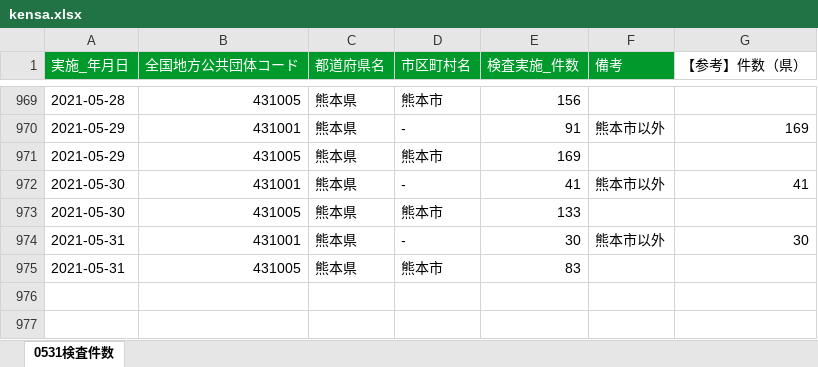
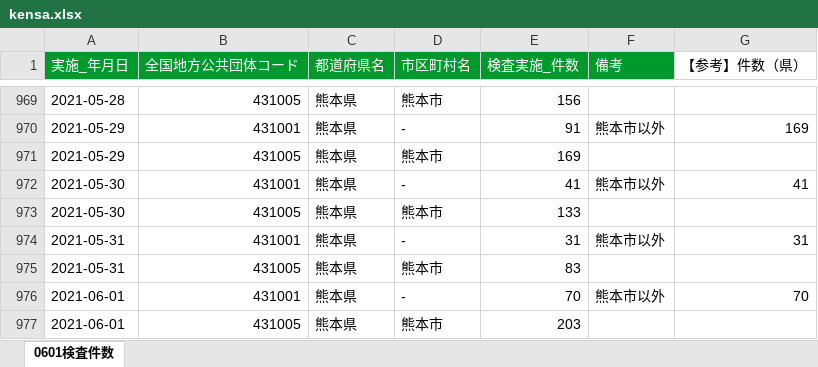
Before and after one commit to makoragi/kumamoto-covid19, an Excel workbook: kensa.xlsx, sheet 0601検査件数, drawn as a sheet; only a part is shown, gaps mark what is left out; values as stored, in another font and other column widths than the file's, no borders; the diff names each change by its address in the sheet, - before the commit and + after, or states it on an @@ line.

```diff
--- a/kensa.xlsx (sheet 0601検査件数)
+++ b/kensa.xlsx (sheet 0601検査件数)
-sheet tab: 0531検査件数
+sheet tab: 0601検査件数
-E974 (検査実施_件数): 30
+E974 (検査実施_件数): 31
-G974 (【参考】件数（県）): 30
+G974 (【参考】件数（県）): 31
+row 976: 2021-06-01 | 431001 | 熊本県 | - | 70 | 熊本市以外 | 70
+row 977: 2021-06-01 | 431005 | 熊本県 | 熊本市 | 203
```
Also changed, not shown: kanja.xlsx, 1 other file.
